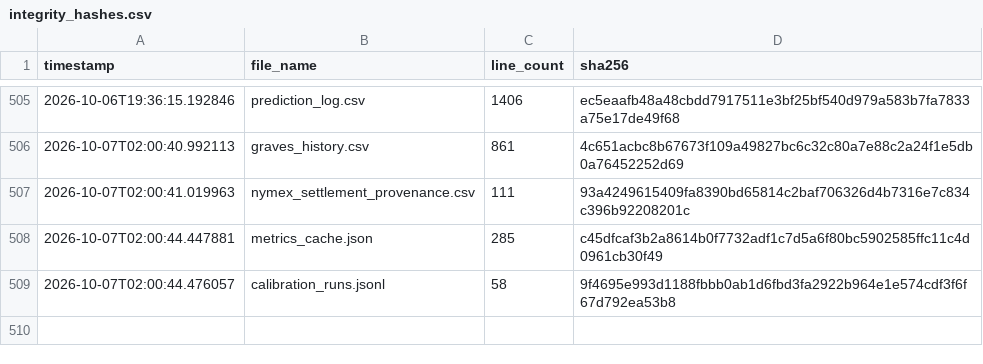
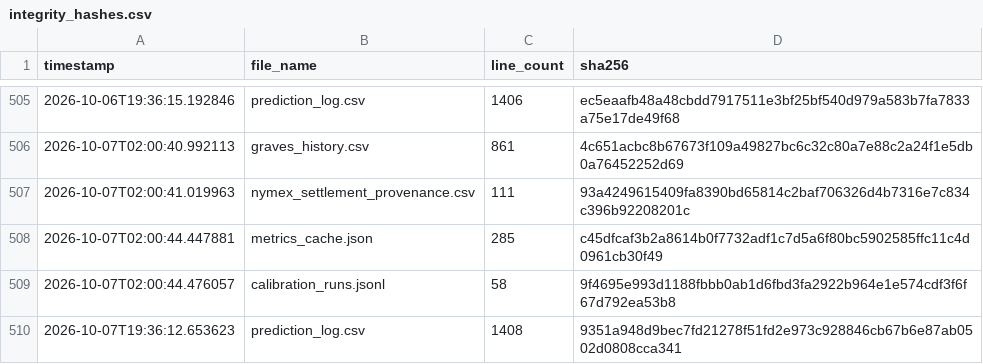
Before and after one commit to armaanmoosani/rbob-ho-fuel-tracker, a CSV file: data/integrity_hashes.csv, drawn as a sheet; only a part is shown, gaps mark what is left out; the diff names each change by its address in the sheet, - before the commit and + after, or states it on an @@ line.

```diff
--- a/data/integrity_hashes.csv
+++ b/data/integrity_hashes.csv
+row 510: 2026-10-07T19:36:12.653623 | prediction_log.csv | 1408 | 9351a948d9bec7fd21278f51fd2e973c928846cb67b6e87ab0502d0808cca341
```
